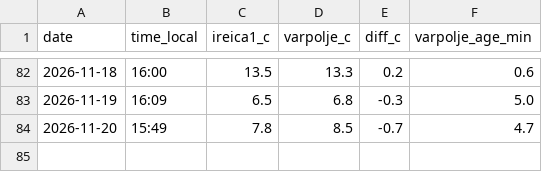
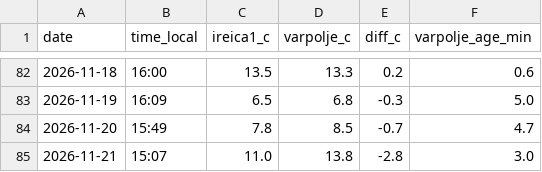
Before and after one commit to ibanezar/weather-station, a CSV file: data/valley-duel-log.csv, drawn as a sheet; only a part is shown, gaps mark what is left out; the diff names each change by its address in the sheet, - before the commit and + after, or states it on an @@ line.

Commit message:
data: dolinski dvoboj 2026-11-21 [skip ci]

```diff
--- a/data/valley-duel-log.csv
+++ b/data/valley-duel-log.csv
+row 85: 2026-11-21 | 15:07 | 11.0 | 13.8 | -2.8 | 3.0
```
